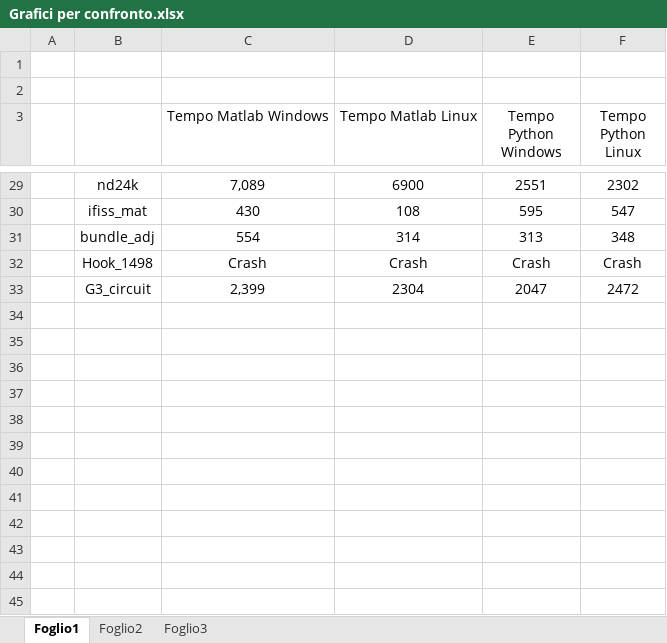
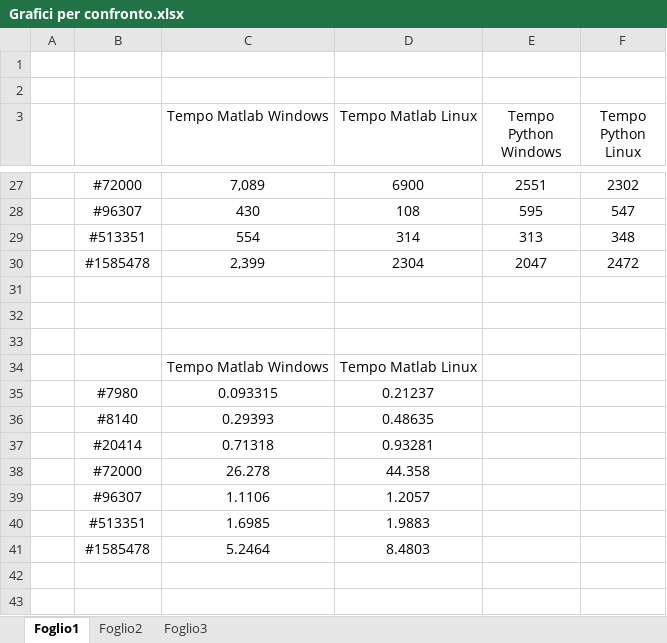
Before and after one commit to 97Simo97/mcs_projects, an Excel workbook: Progetto 1/Grafici per confronto.xlsx, sheet Foglio1, drawn as a sheet; only a part is shown, gaps mark what is left out; values as stored, in another font and other column widths than the file's, no borders; removed rows and columns are numbered as before the commit, all else as after; the diff covers the shown part only; the diff names each change by its address in the sheet, - before the commit and + after, or states it on an @@ line.

```diff
--- a/Progetto 1/Grafici per confronto.xlsx (sheet Foglio1)
+++ b/Progetto 1/Grafici per confronto.xlsx (sheet Foglio1)
-B27: nd24k
+B27: #72000
-B28: ifiss_mat
+B28: #96307
-B29: bundle_adj
+B29: #513351
-row 32:  | Hook_1498 | Crash | Crash | Crash | Crash
-B30: G3_circuit
+B30: #1585478
+row 31: (empty)
+row 32: (empty)
+row 33: (empty)
+row 34:  |  | Tempo Matlab Windows | Tempo Matlab Linux
+row 35:  | #7980 | 0.093315 | 0.21237
+row 36:  | #8140 | 0.29393 | 0.48635
+row 37:  | #20414 | 0.71318 | 0.93281
+row 38:  | #72000 | 26.278 | 44.358
+row 39:  | #96307 | 1.1106 | 1.2057
+row 40:  | #513351 | 1.6985 | 1.9883
+row 41:  | #1585478 | 5.2464 | 8.4803
+row 42: (empty)
+row 43: (empty)
```
Also changed, not shown: 114 added rows, 2 removed rows and 17 edited cells elsewhere in this sheet, 15 other files.
